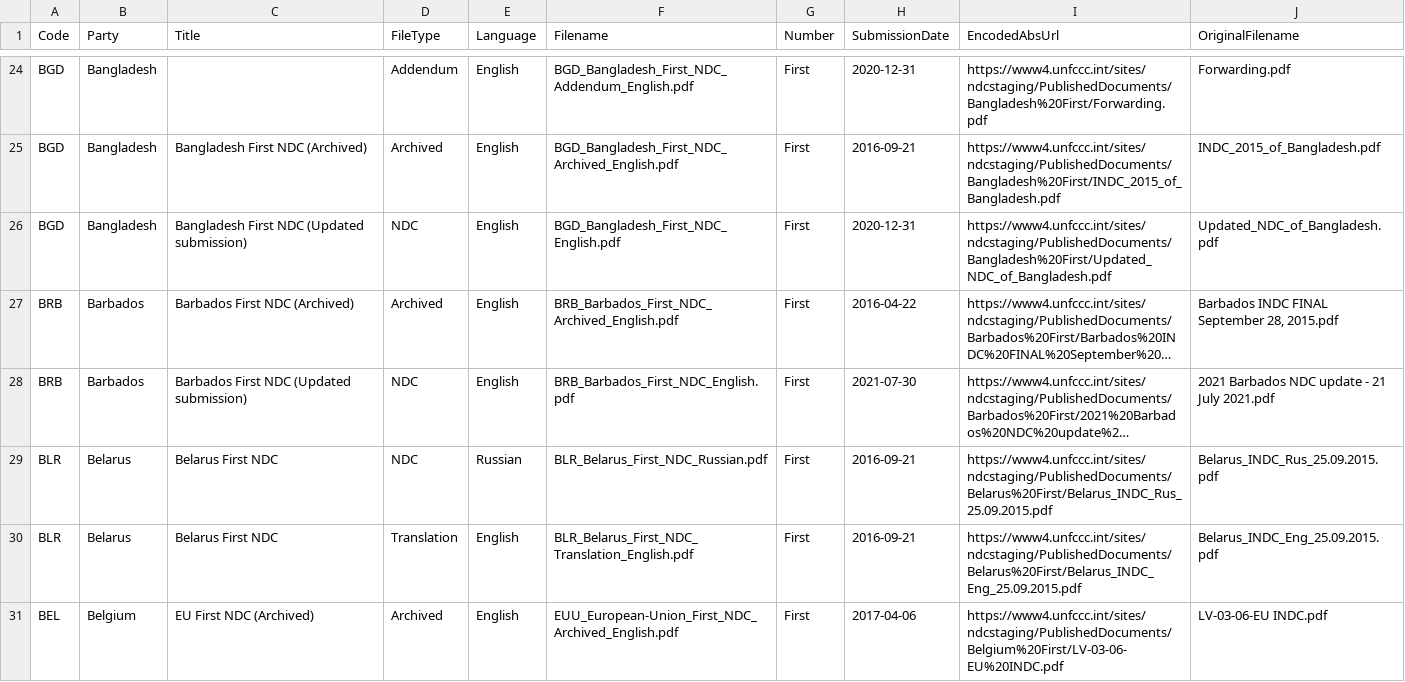
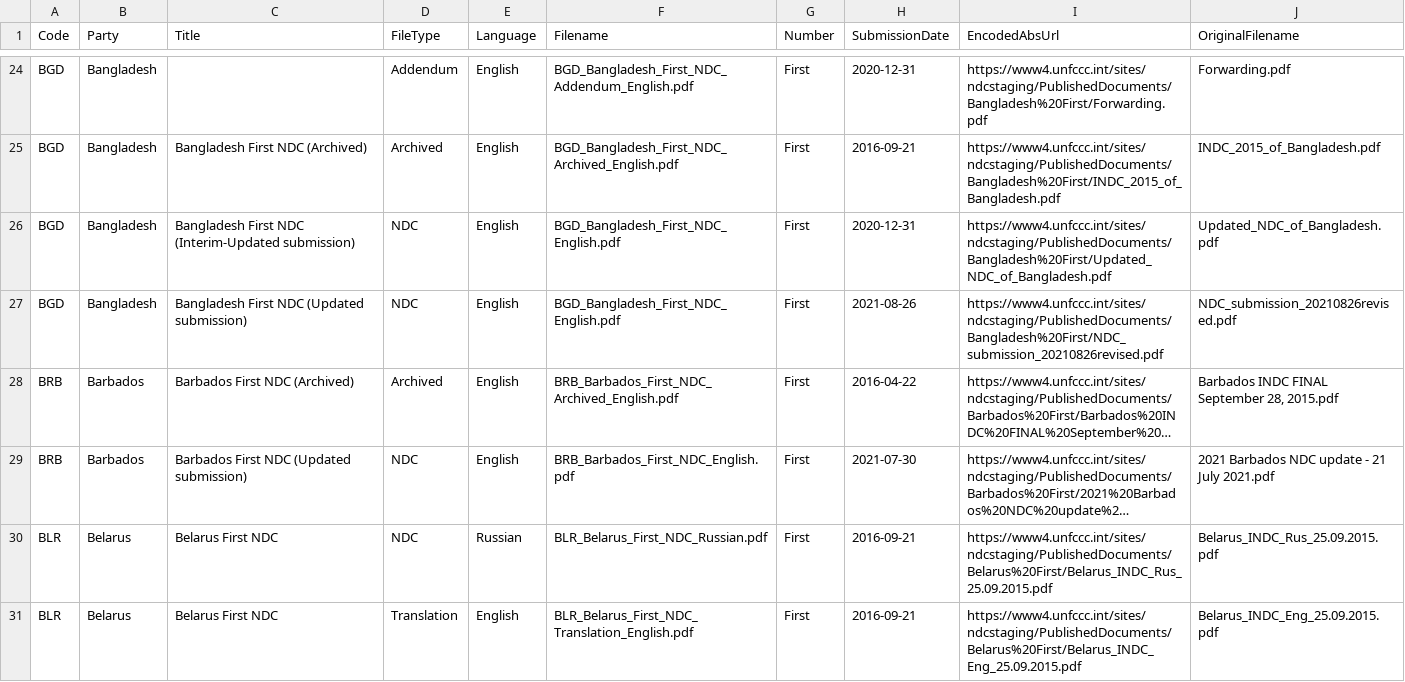
Before and after one commit to openclimatedata/ndcs, a CSV file: data/ndcs.csv, drawn as a sheet; only a part is shown, gaps mark what is left out; the shorter side is filled out with more unchanged rows; long unchanged cells end in …; the diff names each change by its address in the sheet, - before the commit and + after, or states it on an @@ line.

Commit message:
1 row changed
  Code: BGD
    SubmissionDate: "2020-12-31" => "2021-08-26"
    EncodedAbsUrl: "https://www4.unfccc.int/sites/ndcstaging/PublishedDocuments/Bangladesh%20First/Updated_NDC_of_Bangladesh.pdf" => "https://www4.unfccc.int/sites/ndcstaging/PublishedDocuments/Bangladesh%20First/NDC_submission_20210826revised.pdf"
    OriginalFilename: "Updated_NDC_of_Bangladesh.pdf" => "NDC_submission_20210826revised.pdf"

```diff
--- a/data/ndcs.csv
+++ b/data/ndcs.csv
-C26 (Title): Bangladesh First NDC (Updated submission)
+C26 (Title): Bangladesh First NDC (Interim-Updated submission)
+row 27: BGD | Bangladesh | Bangladesh First NDC (Updated submission) | NDC | English | BGD_Bangladesh_First_NDC_English.pdf | First | 2021-08-26 | https://www4.unfccc.int/sites/ndcstaging/PublishedDocuments/Bangladesh%20First/NDC_submission_20210826revised.pdf | NDC_submission_20210826revised.pdf
```
